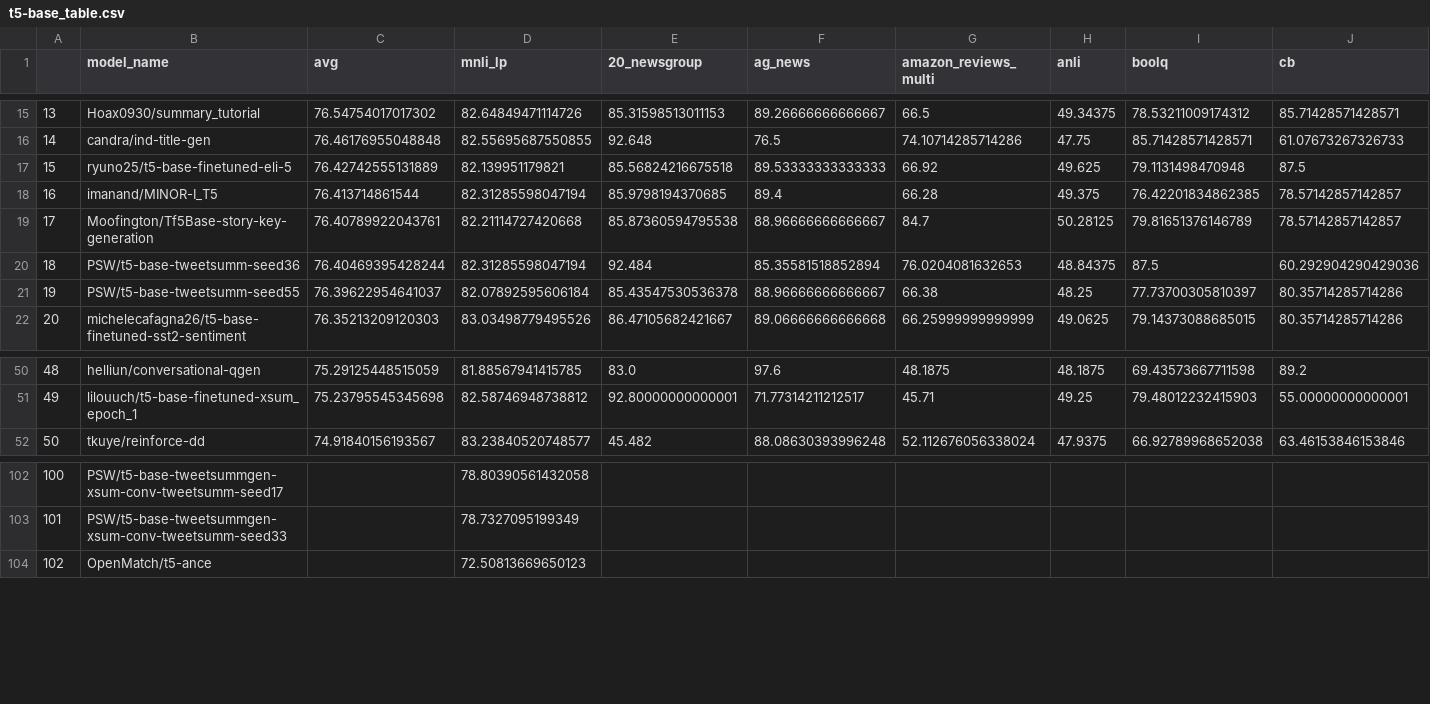
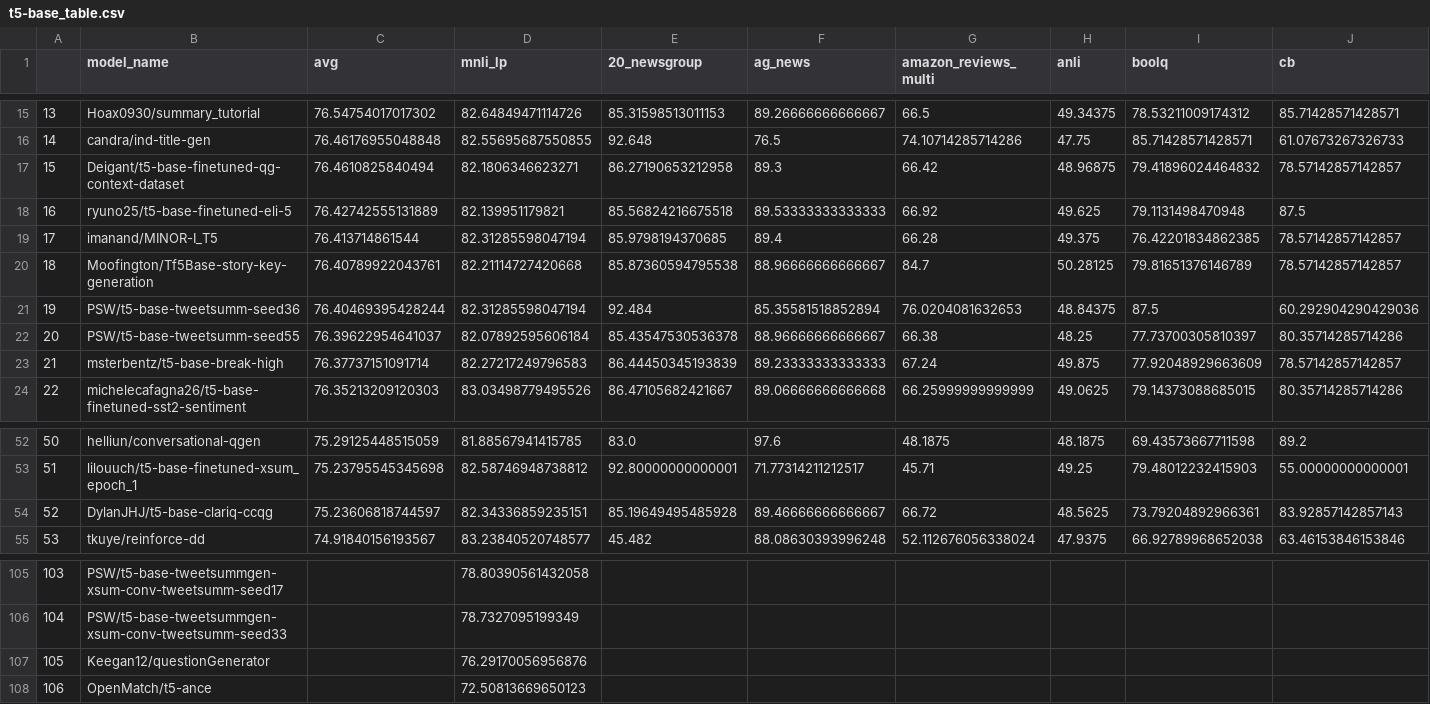
Before and after one commit to IBM/model-recycling, a CSV file: results/t5-base_table.csv, drawn as a sheet; only a part is shown, gaps mark what is left out; addresses are those after the commit; rows hold the shown columns only; the diff names each change by its address in the sheet, - before the commit and + after, or states it on an @@ line.

```diff
--- a/results/t5-base_table.csv
+++ b/results/t5-base_table.csv
+row 17: 15 | Deigant/t5-base-finetuned-qg-context-dataset | 76.4610825840494 | 82.1806346623271 | 86.27190653212958 | 89.3 | 66.42 | 48.96875 | 79.41896024464832 | 78.57142857142857
@@ column A renumbered from row 18 down @@
+row 23: 21 | msterbentz/t5-base-break-high | 76.37737151091714 | 82.27217249796583 | 86.44450345193839 | 89.23333333333333 | 67.24 | 49.875 | 77.92048929663609 | 78.57142857142857
+row 54: 52 | DylanJHJ/t5-base-clariq-ccqg | 75.23606818744597 | 82.34336859235151 | 85.19649495485928 | 89.46666666666667 | 66.72 | 48.5625 | 73.79204892966361 | 83.92857142857143
+row 107: 105 | Keegan12/questionGenerator |  | 76.29170056956876
```
Also changed, not shown: results/bert-base-cased_table.csv, results/roberta-base_table.csv, 7 other files.
